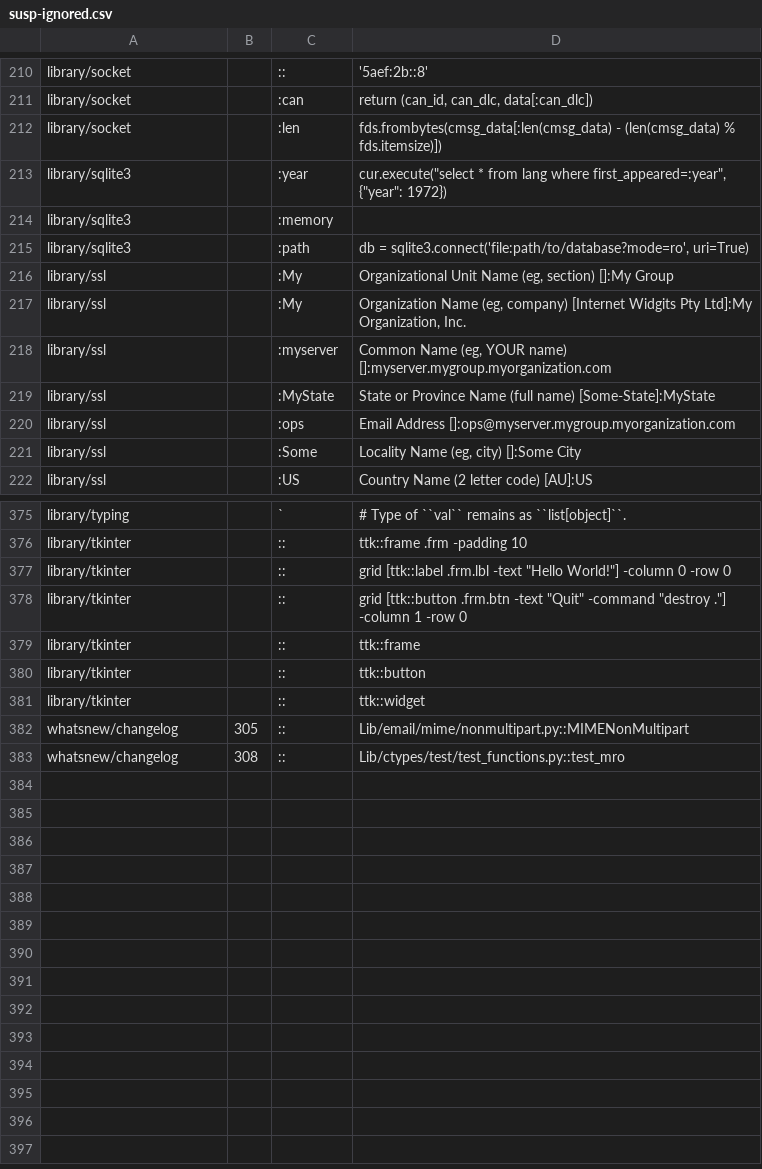
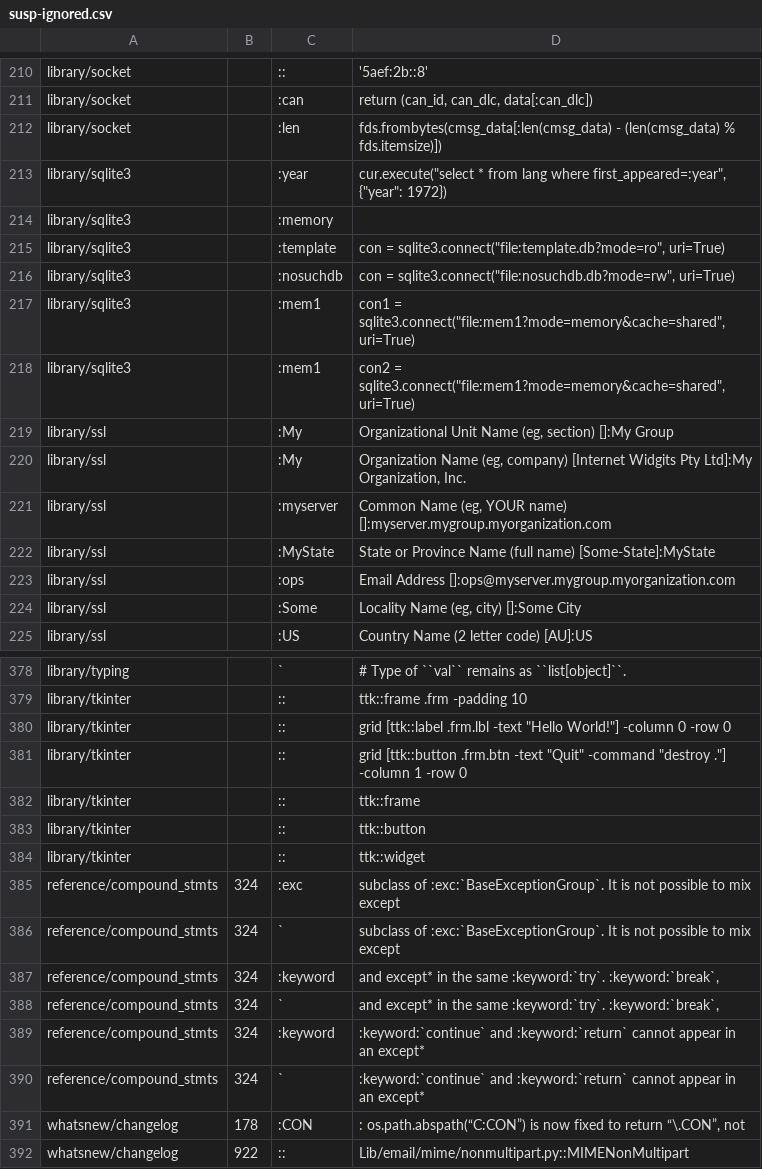
Before and after one commit to kitarefake/cpython, a CSV file: Doc/tools/susp-ignored.csv, drawn as a sheet; only a part is shown, gaps mark what is left out.

Commit message:
[doc]: Spotted errors while working on rstlint. (GH-30879)
Also ignored some `make suspicious` false positives while assuring
true positives were properly seen by rstlint.

```diff
--- a/Doc/tools/susp-ignored.csv
+++ b/Doc/tools/susp-ignored.csv
@@ -214,3 +214,6 @@ library/sqlite3,,:year,"cur.execute(""select * from lang where first_appeared=:y
 library/sqlite3,,:memory,
-library/sqlite3,,:path,"db = sqlite3.connect('file:path/to/database?mode=ro', uri=True)"
+library/sqlite3,,:template,"con = sqlite3.connect(""file:template.db?mode=ro"", uri=True)"
+library/sqlite3,,:nosuchdb,"con = sqlite3.connect(""file:nosuchdb.db?mode=rw"", uri=True)"
+library/sqlite3,,:mem1,"con1 = sqlite3.connect(""file:mem1?mode=memory&cache=shared"", uri=True)"
+library/sqlite3,,:mem1,"con2 = sqlite3.connect(""file:mem1?mode=memory&cache=shared"", uri=True)"
 library/ssl,,:My,"Organizational Unit Name (eg, section) []:My Group"
@@ -381,3 +384,9 @@ library/tkinter,,::,ttk::button
 library/tkinter,,::,ttk::widget
-whatsnew/changelog,305,::,Lib/email/mime/nonmultipart.py::MIMENonMultipart
-whatsnew/changelog,308,::,Lib/ctypes/test/test_functions.py::test_mro
+reference/compound_stmts,324,:exc,subclass of :exc:`BaseExceptionGroup`. It is not possible to mix except
+reference/compound_stmts,324,`,subclass of :exc:`BaseExceptionGroup`. It is not possible to mix except
+reference/compound_stmts,324,:keyword,"and except* in the same :keyword:`try`. :keyword:`break`,"
+reference/compound_stmts,324,`,"and except* in the same :keyword:`try`. :keyword:`break`,"
+reference/compound_stmts,324,:keyword,:keyword:`continue` and :keyword:`return` cannot appear in an except*
+reference/compound_stmts,324,`,:keyword:`continue` and :keyword:`return` cannot appear in an except*
+whatsnew/changelog,178,:CON,": os.path.abspath(“C:CON”) is now fixed to return “\.CON”, not"
+whatsnew/changelog,922,::,Lib/email/mime/nonmultipart.py::MIMENonMultipart
```
Also changed, not shown: 8 other files.
